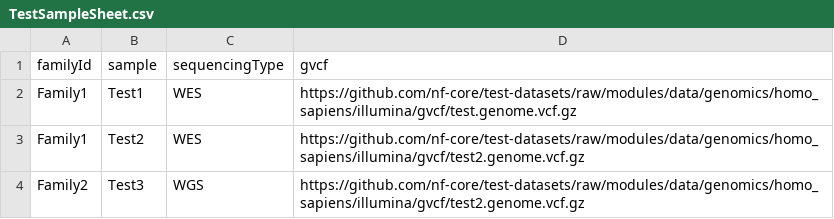
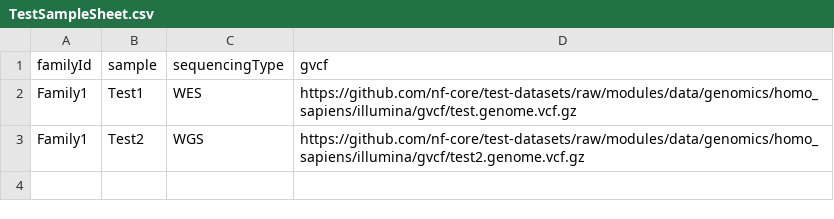
Before and after one commit to Ferlab-Ste-Justine/Post-processing-Pipeline, a CSV file: assets/TestSampleSheet.csv, drawn as a sheet.

Commit message:
Feat: Add profile test for exclude mnp. Minor modifications to subworkflow, to output the versions and show meta.ID during process call.

```diff
--- a/assets/TestSampleSheet.csv
+++ b/assets/TestSampleSheet.csv
@@ -2,3 +2,2 @@ familyId,sample,sequencingType,gvcf
 Family1,Test1,WES,https://github.com/nf-core/test-datasets/raw/modules/data/genomics/homo_sapiens/illumina/gvcf/test.genome.vcf.gz
-Family1,Test2,WES,https://github.com/nf-core/test-datasets/raw/modules/data/genomics/homo_sapiens/illumina/gvcf/test2.genome.vcf.gz
-Family2,Test3,WGS,https://github.com/nf-core/test-datasets/raw/modules/data/genomics/homo_sapiens/illumina/gvcf/test2.genome.vcf.gz
+Family1,Test2,WGS,https://github.com/nf-core/test-datasets/raw/modules/data/genomics/homo_sapiens/illumina/gvcf/test2.genome.vcf.gz
```
Also changed, not shown: 8 other files.
